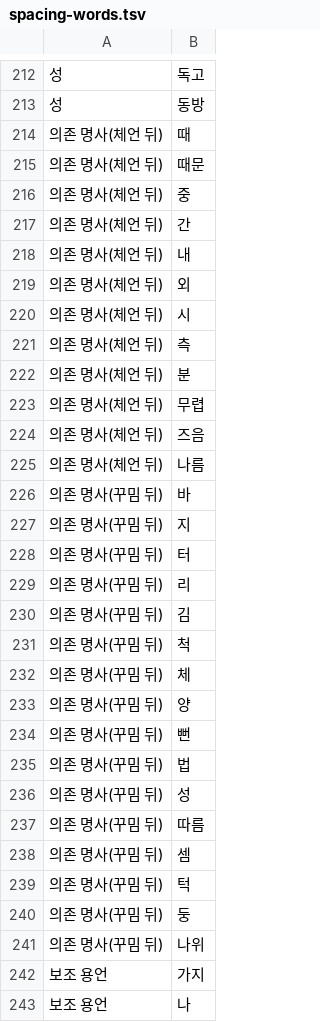
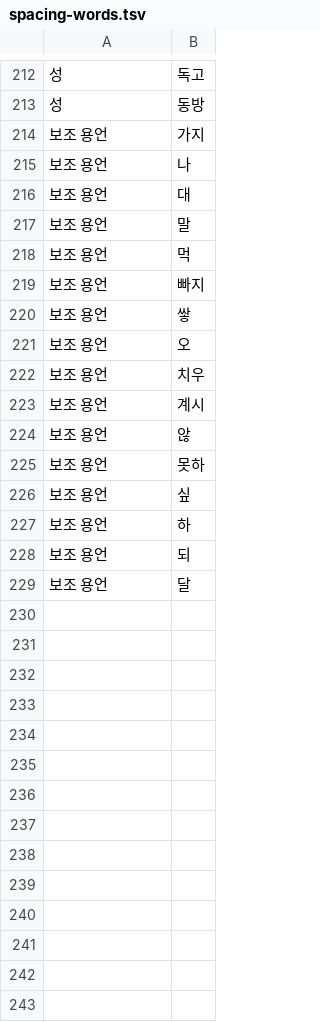
Before and after one commit to geul-org/nlgeul, a TSV file: pkg/data/spacing-words.tsv, drawn as a sheet; only a part is shown, gaps mark what is left out; the shorter side is filled out with more unchanged rows; the diff names each change by its address in the sheet, - before the commit and + after, or states it on an @@ line.

```diff
--- a/pkg/data/spacing-words.tsv
+++ b/pkg/data/spacing-words.tsv
-row 214: 의존 명사(체언 뒤) | 때
-row 215: 의존 명사(체언 뒤) | 때문
-row 216: 의존 명사(체언 뒤) | 중
-row 217: 의존 명사(체언 뒤) | 간
-row 218: 의존 명사(체언 뒤) | 내
-row 219: 의존 명사(체언 뒤) | 외
-row 220: 의존 명사(체언 뒤) | 시
-row 221: 의존 명사(체언 뒤) | 측
-row 222: 의존 명사(체언 뒤) | 분
-row 223: 의존 명사(체언 뒤) | 무렵
-row 224: 의존 명사(체언 뒤) | 즈음
-row 225: 의존 명사(체언 뒤) | 나름
-row 226: 의존 명사(꾸밈 뒤) | 바
-row 227: 의존 명사(꾸밈 뒤) | 지
-row 228: 의존 명사(꾸밈 뒤) | 터
-row 229: 의존 명사(꾸밈 뒤) | 리
-row 230: 의존 명사(꾸밈 뒤) | 김
-row 231: 의존 명사(꾸밈 뒤) | 척
-row 232: 의존 명사(꾸밈 뒤) | 체
-row 233: 의존 명사(꾸밈 뒤) | 양
-row 234: 의존 명사(꾸밈 뒤) | 뻔
-row 235: 의존 명사(꾸밈 뒤) | 법
-row 236: 의존 명사(꾸밈 뒤) | 성
-row 237: 의존 명사(꾸밈 뒤) | 따름
-row 238: 의존 명사(꾸밈 뒤) | 셈
-row 239: 의존 명사(꾸밈 뒤) | 턱
-row 240: 의존 명사(꾸밈 뒤) | 둥
-row 241: 의존 명사(꾸밈 뒤) | 나위
```
Also changed, not shown: pkg/data/closed-words.tsv, 25 other files.
